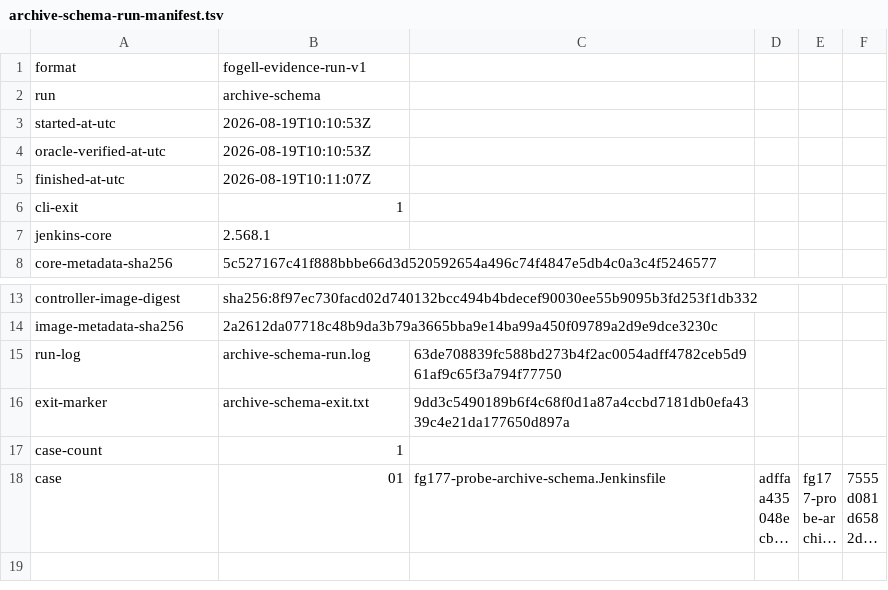
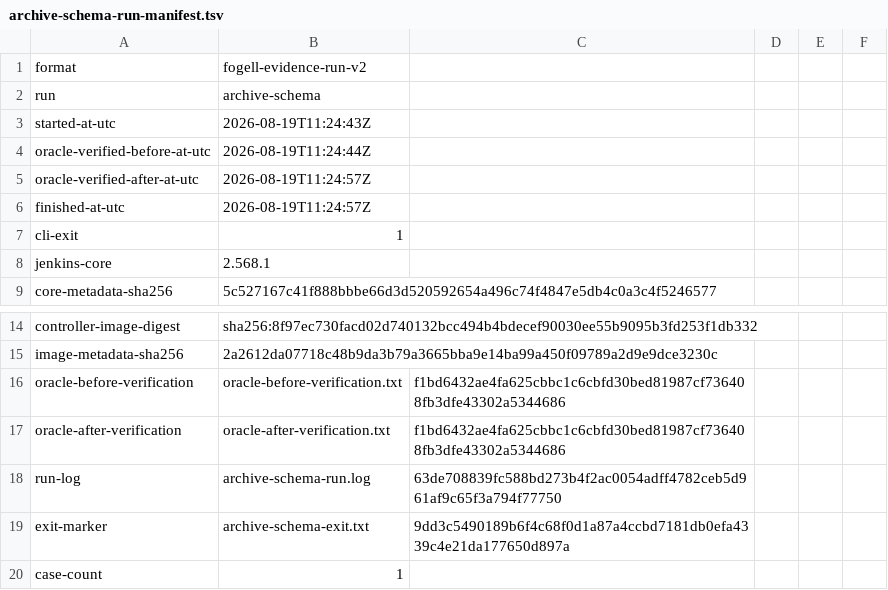
Before and after one commit to SuperBadLabs/Fogell, a TSV file: evidence/20260818-fg-177-measurement/runs/archive-schema/archive-schema-run-manifest.tsv, drawn as a sheet; only a part is shown, gaps mark what is left out; the shorter side is filled out with more unchanged rows; long unchanged cells end in ….

Commit message:
evidence: recapture FG-177 bundles under v2 oracle

```diff
--- a/evidence/20260818-fg-177-measurement/runs/archive-schema/archive-schema-run-manifest.tsv
+++ b/evidence/20260818-fg-177-measurement/runs/archive-schema/archive-schema-run-manifest.tsv
@@ -1,6 +1,7 @@
-format	fogell-evidence-run-v1
+format	fogell-evidence-run-v2
 run	archive-schema
-started-at-utc	2026-08-19T10:10:53Z
-oracle-verified-at-utc	2026-08-19T10:10:53Z
-finished-at-utc	2026-08-19T10:11:07Z
+started-at-utc	2026-08-19T11:24:43Z
+oracle-verified-before-at-utc	2026-08-19T11:24:44Z
+oracle-verified-after-at-utc	2026-08-19T11:24:57Z
+finished-at-utc	2026-08-19T11:24:57Z
 cli-exit	1
@@ -14,2 +15,4 @@ controller-image-digest	sha256:8f97ec730facd02d740132bcc494b4bdecef90030ee55b909
 image-metadata-sha256	2a2612da07718c48b9da3b79a3665bba9e14ba99a450f09789a2d9e9dce3230c
+oracle-before-verification	oracle-before-verification.txt	f1bd6432ae4fa625cbbc1c6cbfd30bed81987cf736408fb3dfe43302a5344686
+oracle-after-verification	oracle-after-verification.txt	f1bd6432ae4fa625cbbc1c6cbfd30bed81987cf736408fb3dfe43302a5344686
 run-log	archive-schema-run.log	63de708839fc588bd273b4f2ac0054adff4782ceb5d961af9c65f3a794f77750
```
Also changed, not shown: evidence/20260818-fg-177-measurement/runs/probes/probe-run-manifest.tsv, 10 other files.
